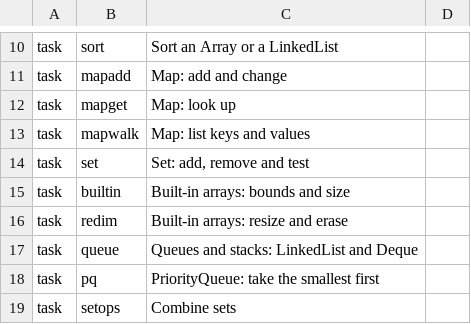
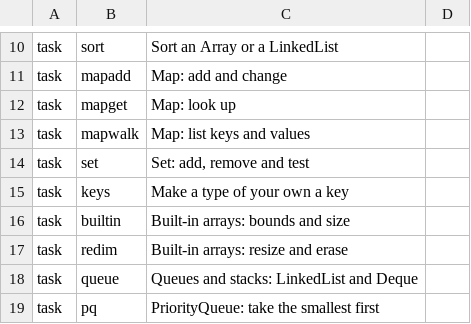
Before and after one commit to PaulSquires/tiko-lang, a TSV file: tools/wikifinder/data/collections.tasks.tsv, drawn as a sheet; only a part is shown, gaps mark what is left out; the shorter side is filled out with more unchanged rows.

```diff
--- a/tools/wikifinder/data/collections.tasks.tsv
+++ b/tools/wikifinder/data/collections.tasks.tsv
@@ -14,2 +14,3 @@ task	mapwalk	Map: list keys and values
 task	set	Set: add, remove and test
+task	keys	Make a type of your own a key
 task	builtin	Built-in arrays: bounds and size
```
Also changed, not shown: tools/wikifinder/data/collections.tsv, 28 other files.
